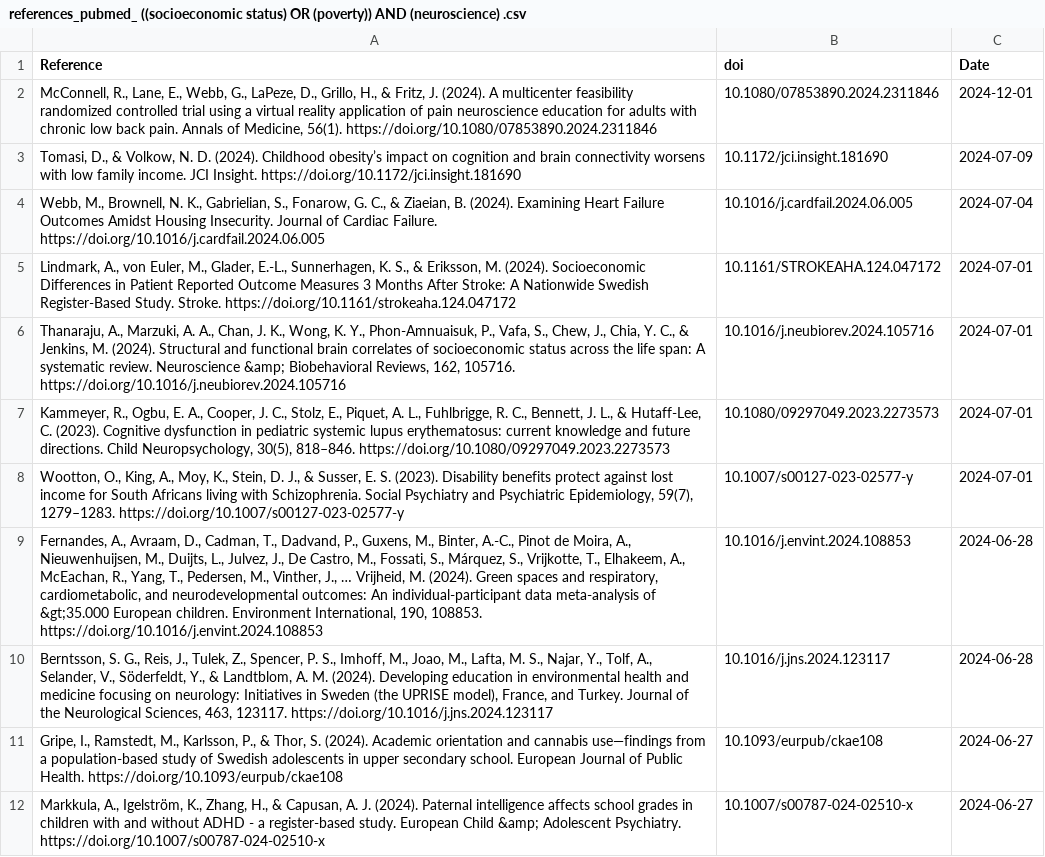
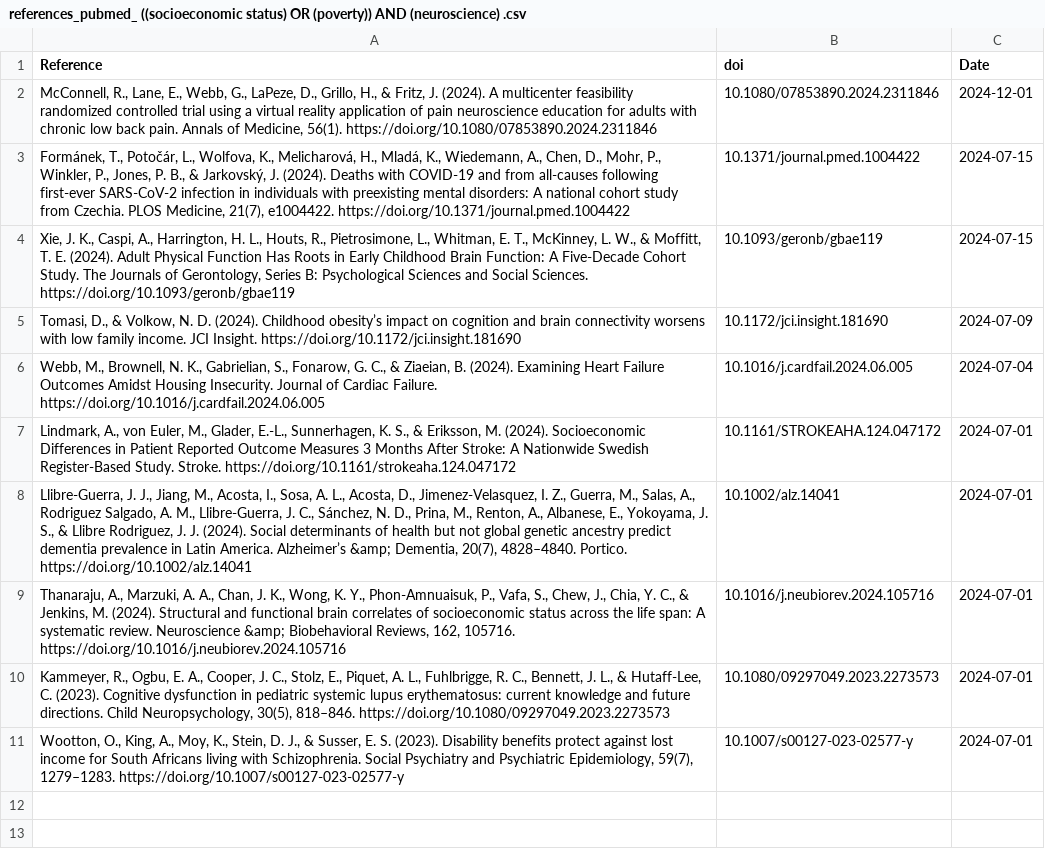
Before and after one commit to FedeGiovannetti/SESNeuroscienceRefs, a CSV file: SESneuroscienceRefs/Data/references_pubmed_ ((socioeconomic status) OR (poverty)) AND (neuroscience) .csv, drawn as a sheet.

```diff
--- a/SESneuroscienceRefs/Data/references_pubmed_ ((socioeconomic status) OR (poverty)) AND (neuroscience) .csv
+++ b/SESneuroscienceRefs/Data/references_pubmed_ ((socioeconomic status) OR (poverty)) AND (neuroscience) .csv
@@ -2,2 +2,4 @@
 "McConnell, R., Lane, E., Webb, G., LaPeze, D., Grillo, H., & Fritz, J. (2024). A multicenter feasibility randomized controlled trial using a virtual reality application of pain neuroscience education for adults with chronic low back pain. Annals of Medicine, 56(1). https://doi.org/10.1080/07853890.2024.2311846","10.1080/07853890.2024.2311846",2024-12-01
+"Formánek, T., Potočár, L., Wolfova, K., Melicharová, H., Mladá, K., Wiedemann, A., Chen, D., Mohr, P., Winkler, P., Jones, P. B., & Jarkovský, J. (2024). Deaths with COVID-19 and from all-causes following first-ever SARS-CoV-2 infection in individuals with preexisting mental disorders: A national cohort study from Czechia. PLOS Medicine, 21(7), e1004422. https://doi.org/10.1371/journal.pmed.1004422","10.1371/journal.pmed.1004422",2024-07-15
+"Xie, J. K., Caspi, A., Harrington, H. L., Houts, R., Pietrosimone, L., Whitman, E. T., McKinney, L. W., & Moffitt, T. E. (2024). Adult Physical Function Has Roots in Early Childhood Brain Function: A Five-Decade Cohort Study. The Journals of Gerontology, Series B: Psychological Sciences and Social Sciences. https://doi.org/10.1093/geronb/gbae119","10.1093/geronb/gbae119",2024-07-15
 "Tomasi, D., & Volkow, N. D. (2024). Childhood obesity’s impact on cognition and brain connectivity worsens with low family income. JCI Insight. https://doi.org/10.1172/jci.insight.181690","10.1172/jci.insight.181690",2024-07-09
@@ -5,2 +7,3 @@
 "Lindmark, A., von Euler, M., Glader, E.-L., Sunnerhagen, K. S., & Eriksson, M. (2024). Socioeconomic Differences in Patient Reported Outcome Measures 3 Months After Stroke: A Nationwide Swedish Register-Based Study. Stroke. https://doi.org/10.1161/strokeaha.124.047172","10.1161/STROKEAHA.124.047172",2024-07-01
+"Llibre‐Guerra, J. J., Jiang, M., Acosta, I., Sosa, A. L., Acosta, D., Jimenez‐Velasquez, I. Z., Guerra, M., Salas, A., Rodriguez Salgado, A. M., Llibre‐Guerra, J. C., Sánchez, N. D., Prina, M., Renton, A., Albanese, E., Yokoyama, J. S., & Llibre Rodriguez, J. J. (2024). Social determinants of health but not global genetic ancestry predict dementia prevalence in Latin America. Alzheimer’s &amp; Dementia, 20(7), 4828–4840. Portico. https://doi.org/10.1002/alz.14041","10.1002/alz.14041",2024-07-01
 "Thanaraju, A., Marzuki, A. A., Chan, J. K., Wong, K. Y., Phon-Amnuaisuk, P., Vafa, S., Chew, J., Chia, Y. C., & Jenkins, M. (2024). Structural and functional brain correlates of socioeconomic status across the life span: A systematic review. Neuroscience &amp; Biobehavioral Reviews, 162, 105716. https://doi.org/10.1016/j.neubiorev.2024.105716","10.1016/j.neubiorev.2024.105716",2024-07-01
@@ -8,5 +11 @@
 "Wootton, O., King, A., Moy, K., Stein, D. J., & Susser, E. S. (2023). Disability benefits protect against lost income for South Africans living with Schizophrenia. Social Psychiatry and Psychiatric Epidemiology, 59(7), 1279–1283. https://doi.org/10.1007/s00127-023-02577-y","10.1007/s00127-023-02577-y",2024-07-01
-"Fernandes, A., Avraam, D., Cadman, T., Dadvand, P., Guxens, M., Binter, A.-C., Pinot de Moira, A., Nieuwenhuijsen, M., Duijts, L., Julvez, J., De Castro, M., Fossati, S., Márquez, S., Vrijkotte, T., Elhakeem, A., McEachan, R., Yang, T., Pedersen, M., Vinther, J., … Vrijheid, M. (2024). Green spaces and respiratory, cardiometabolic, and neurodevelopmental outcomes: An individual-participant data meta-analysis of &gt;35.000 European children. Environment International, 190, 108853. https://doi.org/10.1016/j.envint.2024.108853","10.1016/j.envint.2024.108853",2024-06-28
-"Berntsson, S. G., Reis, J., Tulek, Z., Spencer, P. S., Imhoff, M., Joao, M., Lafta, M. S., Najar, Y., Tolf, A., Selander, V., Söderfeldt, Y., & Landtblom, A. M. (2024). Developing education in environmental health and medicine focusing on neurology: Initiatives in Sweden (the UPRISE model), France, and Turkey. Journal of the Neurological Sciences, 463, 123117. https://doi.org/10.1016/j.jns.2024.123117","10.1016/j.jns.2024.123117",2024-06-28
-"Gripe, I., Ramstedt, M., Karlsson, P., & Thor, S. (2024). Academic orientation and cannabis use—findings from a population-based study of Swedish adolescents in upper secondary school. European Journal of Public Health. https://doi.org/10.1093/eurpub/ckae108","10.1093/eurpub/ckae108",2024-06-27
-"Markkula, A., Igelström, K., Zhang, H., & Capusan, A. J. (2024). Paternal intelligence affects school grades in children with and without ADHD - a register-based study. European Child &amp; Adolescent Psychiatry. https://doi.org/10.1007/s00787-024-02510-x","10.1007/s00787-024-02510-x",2024-06-27
```
Also changed, not shown: SESneuroscienceRefs/Data/references_pubmed_ ((socioeconomic status) OR (poverty)) AND (brain) .csv.
